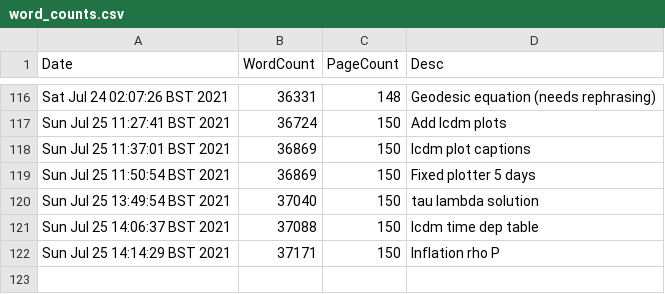
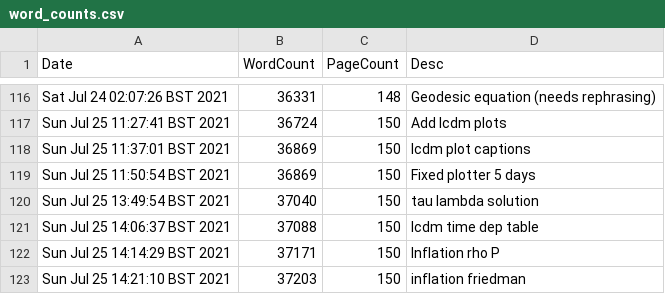
Before and after one commit to pc559/thesis, a CSV file: word_counts.csv, drawn as a sheet; only a part is shown, gaps mark what is left out.

Commit message:
inflation friedman

```diff
--- a/word_counts.csv
+++ b/word_counts.csv
@@ -122 +122,2 @@ Sun Jul 25 14:06:37 BST 2021,37088,150,lcdm time dep table
 Sun Jul 25 14:14:29 BST 2021,37171,150,Inflation rho P
+Sun Jul 25 14:21:10 BST 2021,37203,150,inflation friedman
```
Also changed, not shown: 2 other files.
